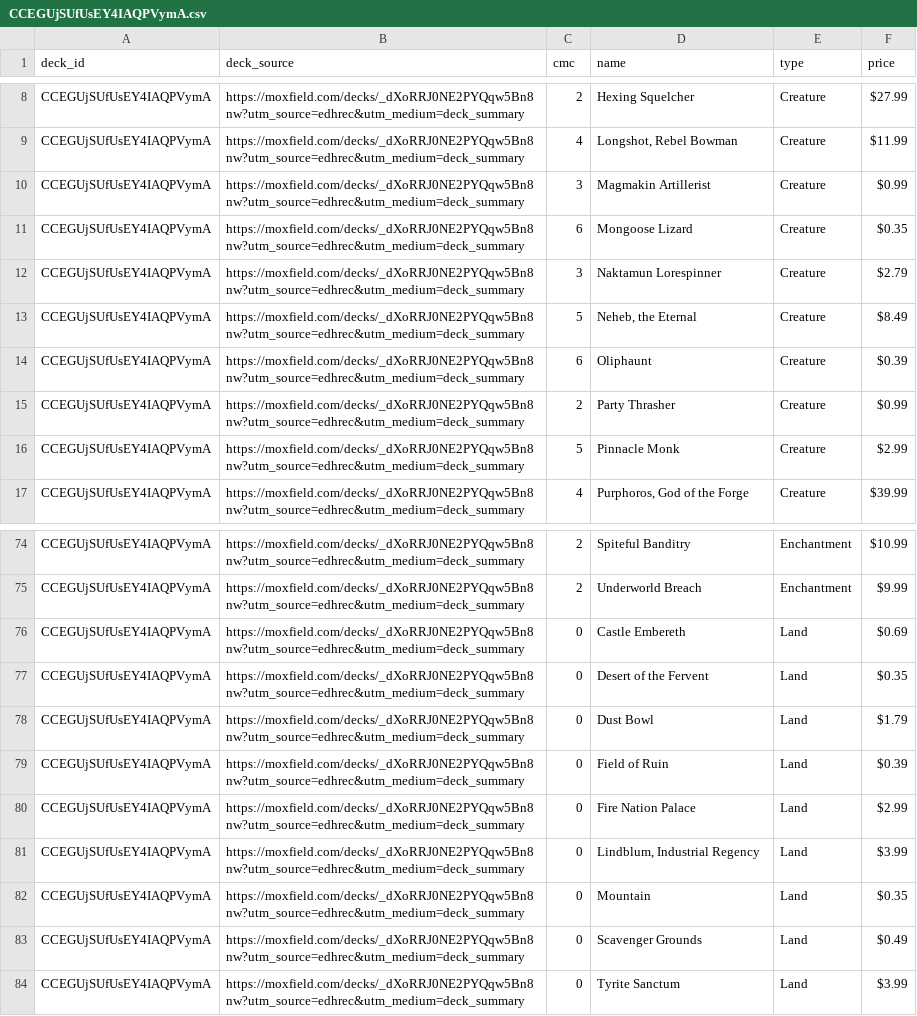
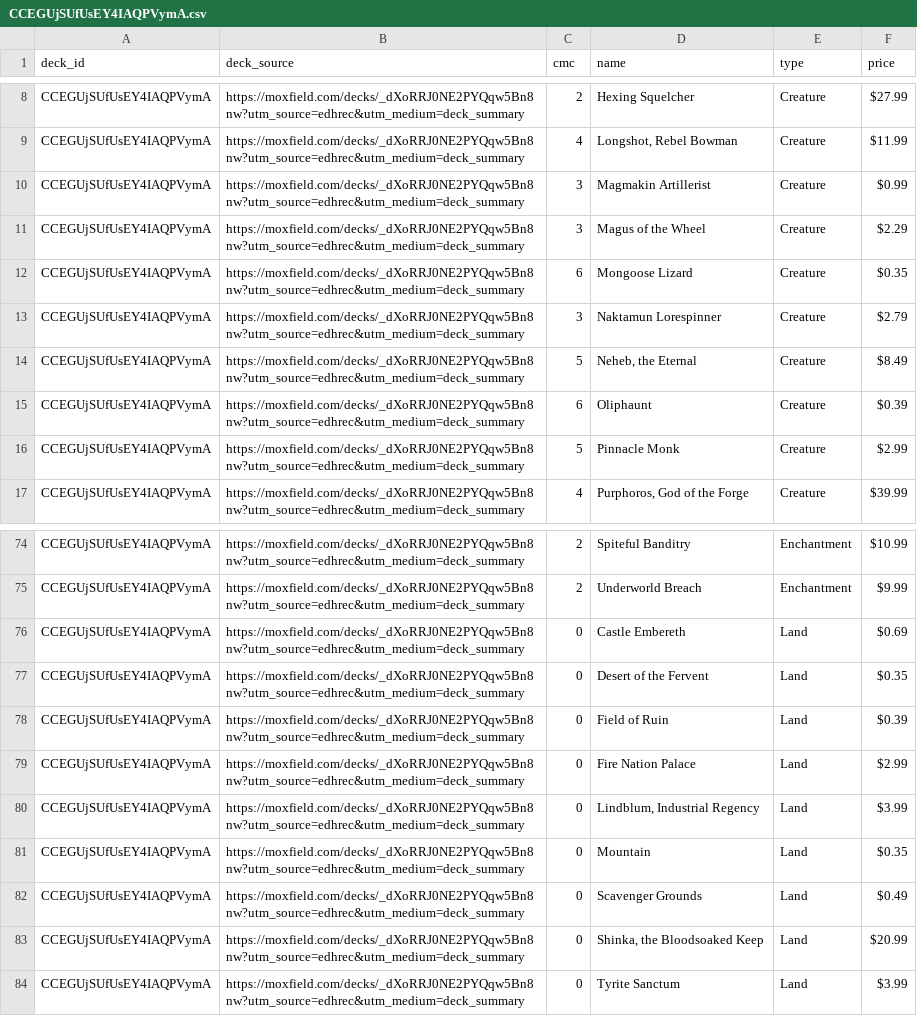
Before and after one commit to wojo1286/edhrec-scraper, a CSV file: decklists_html/CCEGUjSUfUsEY4IAQPVymA.csv, drawn as a sheet; only a part is shown, gaps mark what is left out.

```diff
--- a/decklists_html/CCEGUjSUfUsEY4IAQPVymA.csv
+++ b/decklists_html/CCEGUjSUfUsEY4IAQPVymA.csv
@@ -10,2 +10,3 @@ CCEGUjSUfUsEY4IAQPVymA,https://moxfield.com/decks/_dXoRRJ0NE2PYQqw5Bn8nw?utm_sou
 CCEGUjSUfUsEY4IAQPVymA,https://moxfield.com/decks/_dXoRRJ0NE2PYQqw5Bn8nw?utm_source=edhrec&utm_medium=deck_summary,3,Magmakin Artillerist,Creature,$0.99
+CCEGUjSUfUsEY4IAQPVymA,https://moxfield.com/decks/_dXoRRJ0NE2PYQqw5Bn8nw?utm_source=edhrec&utm_medium=deck_summary,3,Magus of the Wheel,Creature,$2.29
 CCEGUjSUfUsEY4IAQPVymA,https://moxfield.com/decks/_dXoRRJ0NE2PYQqw5Bn8nw?utm_source=edhrec&utm_medium=deck_summary,6,Mongoose Lizard,Creature,$0.35
@@ -14,3 +15,2 @@ CCEGUjSUfUsEY4IAQPVymA,https://moxfield.com/decks/_dXoRRJ0NE2PYQqw5Bn8nw?utm_sou
 CCEGUjSUfUsEY4IAQPVymA,https://moxfield.com/decks/_dXoRRJ0NE2PYQqw5Bn8nw?utm_source=edhrec&utm_medium=deck_summary,6,Oliphaunt,Creature,$0.39
-CCEGUjSUfUsEY4IAQPVymA,https://moxfield.com/decks/_dXoRRJ0NE2PYQqw5Bn8nw?utm_source=edhrec&utm_medium=deck_summary,2,Party Thrasher,Creature,$0.99
 CCEGUjSUfUsEY4IAQPVymA,https://moxfield.com/decks/_dXoRRJ0NE2PYQqw5Bn8nw?utm_source=edhrec&utm_medium=deck_summary,5,Pinnacle Monk,Creature,$2.99
@@ -77,3 +77,2 @@ CCEGUjSUfUsEY4IAQPVymA,https://moxfield.com/decks/_dXoRRJ0NE2PYQqw5Bn8nw?utm_sou
 CCEGUjSUfUsEY4IAQPVymA,https://moxfield.com/decks/_dXoRRJ0NE2PYQqw5Bn8nw?utm_source=edhrec&utm_medium=deck_summary,0,Desert of the Fervent,Land,$0.35
-CCEGUjSUfUsEY4IAQPVymA,https://moxfield.com/decks/_dXoRRJ0NE2PYQqw5Bn8nw?utm_source=edhrec&utm_medium=deck_summary,0,Dust Bowl,Land,$1.79
 CCEGUjSUfUsEY4IAQPVymA,https://moxfield.com/decks/_dXoRRJ0NE2PYQqw5Bn8nw?utm_source=edhrec&utm_medium=deck_summary,0,Field of Ruin,Land,$0.39
@@ -83,2 +82,3 @@ CCEGUjSUfUsEY4IAQPVymA,https://moxfield.com/decks/_dXoRRJ0NE2PYQqw5Bn8nw?utm_sou
 CCEGUjSUfUsEY4IAQPVymA,https://moxfield.com/decks/_dXoRRJ0NE2PYQqw5Bn8nw?utm_source=edhrec&utm_medium=deck_summary,0,Scavenger Grounds,Land,$0.49
+CCEGUjSUfUsEY4IAQPVymA,https://moxfield.com/decks/_dXoRRJ0NE2PYQqw5Bn8nw?utm_source=edhrec&utm_medium=deck_summary,0,"Shinka, the Bloodsoaked Keep",Land,$20.99
 CCEGUjSUfUsEY4IAQPVymA,https://moxfield.com/decks/_dXoRRJ0NE2PYQqw5Bn8nw?utm_source=edhrec&utm_medium=deck_summary,0,Tyrite Sanctum,Land,$3.99
```
Also changed, not shown: decklists_html/J9dz1FbE29FIRCRoI1y7Sw.csv, decklists_html/_hxTtLQ15ZQoTLAvoVCWKg.csv, 50 other files.
